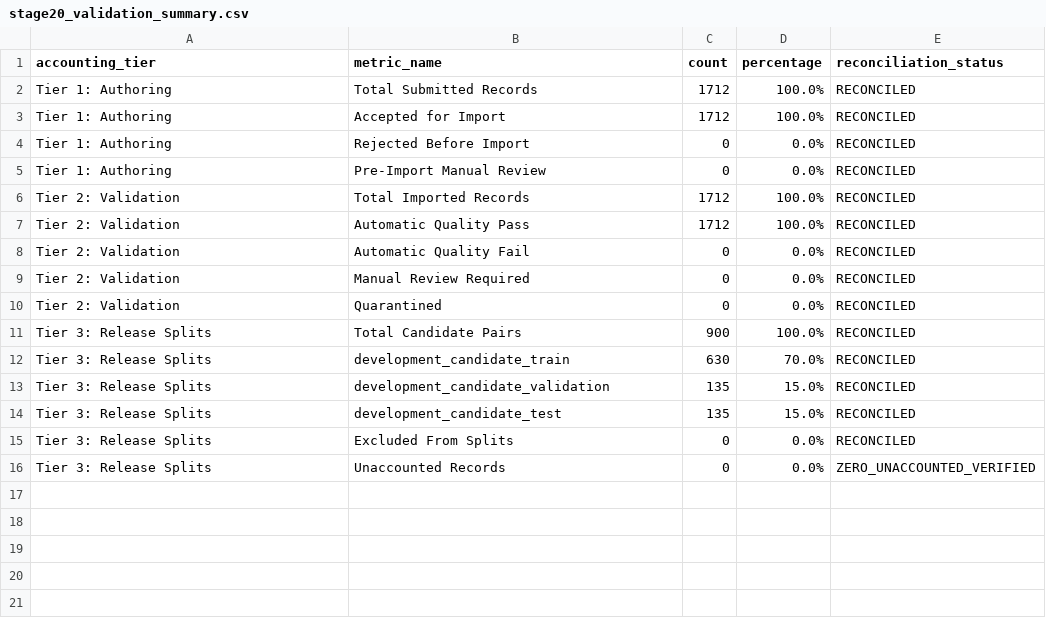
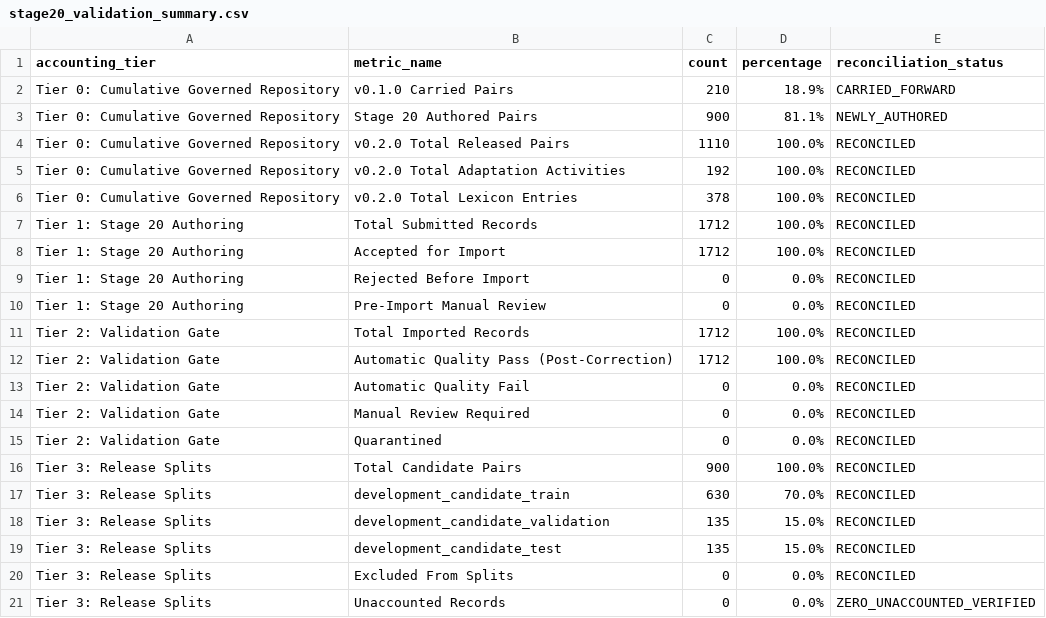
Before and after one commit to LasinduDeshan/Language_Simplification_MVP, a CSV file: docs/stage20_validation_summary.csv, drawn as a sheet.

Commit message:
feat(stage-20): reconcile candidate eligibility, cumulative accounting, and validation dispositions

```diff
--- a/docs/stage20_validation_summary.csv
+++ b/docs/stage20_validation_summary.csv
@@ -1,11 +1,16 @@
 accounting_tier,metric_name,count,percentage,reconciliation_status
-Tier 1: Authoring,Total Submitted Records,1712,100.0%,RECONCILED
-Tier 1: Authoring,Accepted for Import,1712,100.0%,RECONCILED
-Tier 1: Authoring,Rejected Before Import,0,0.0%,RECONCILED
-Tier 1: Authoring,Pre-Import Manual Review,0,0.0%,RECONCILED
-Tier 2: Validation,Total Imported Records,1712,100.0%,RECONCILED
-Tier 2: Validation,Automatic Quality Pass,1712,100.0%,RECONCILED
-Tier 2: Validation,Automatic Quality Fail,0,0.0%,RECONCILED
-Tier 2: Validation,Manual Review Required,0,0.0%,RECONCILED
-Tier 2: Validation,Quarantined,0,0.0%,RECONCILED
+Tier 0: Cumulative Governed Repository,v0.1.0 Carried Pairs,210,18.9%,CARRIED_FORWARD
+Tier 0: Cumulative Governed Repository,Stage 20 Authored Pairs,900,81.1%,NEWLY_AUTHORED
+Tier 0: Cumulative Governed Repository,v0.2.0 Total Released Pairs,1110,100.0%,RECONCILED
+Tier 0: Cumulative Governed Repository,v0.2.0 Total Adaptation Activities,192,100.0%,RECONCILED
+Tier 0: Cumulative Governed Repository,v0.2.0 Total Lexicon Entries,378,100.0%,RECONCILED
+Tier 1: Stage 20 Authoring,Total Submitted Records,1712,100.0%,RECONCILED
+Tier 1: Stage 20 Authoring,Accepted for Import,1712,100.0%,RECONCILED
+Tier 1: Stage 20 Authoring,Rejected Before Import,0,0.0%,RECONCILED
+Tier 1: Stage 20 Authoring,Pre-Import Manual Review,0,0.0%,RECONCILED
+Tier 2: Validation Gate,Total Imported Records,1712,100.0%,RECONCILED
+Tier 2: Validation Gate,Automatic Quality Pass (Post-Correction),1712,100.0%,RECONCILED
+Tier 2: Validation Gate,Automatic Quality Fail,0,0.0%,RECONCILED
+Tier 2: Validation Gate,Manual Review Required,0,0.0%,RECONCILED
+Tier 2: Validation Gate,Quarantined,0,0.0%,RECONCILED
 Tier 3: Release Splits,Total Candidate Pairs,900,100.0%,RECONCILED
```
Also changed, not shown: docs/stage20_balance_report.csv, 23 other files.
